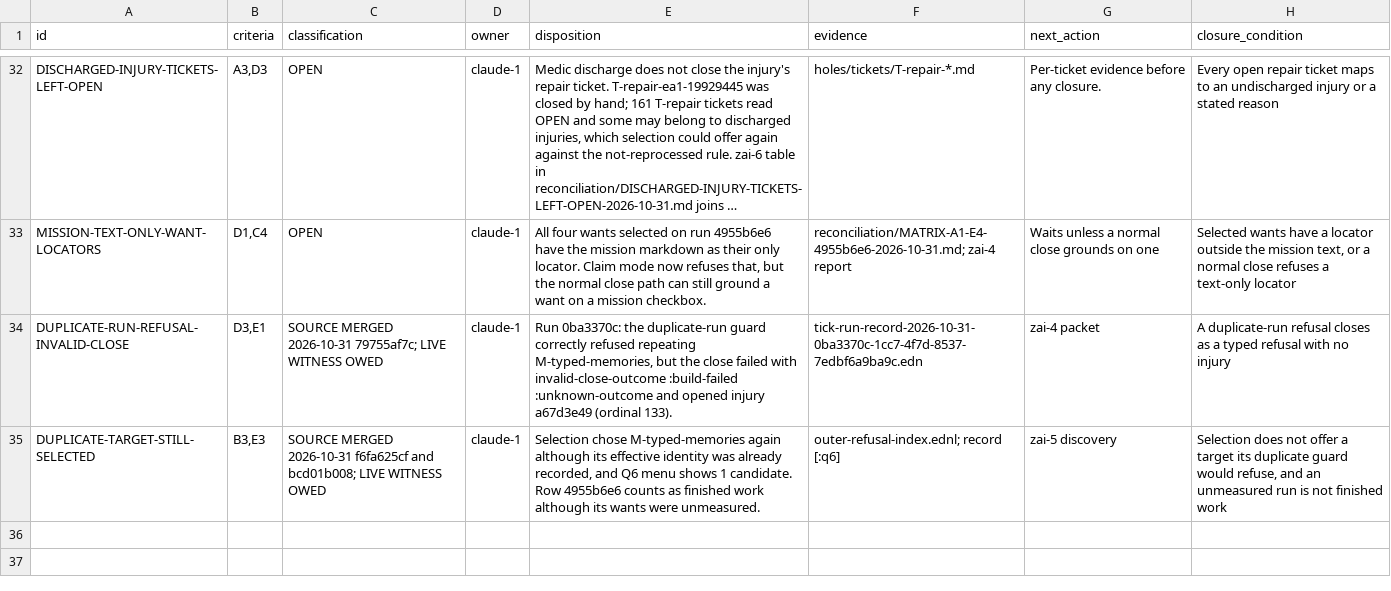
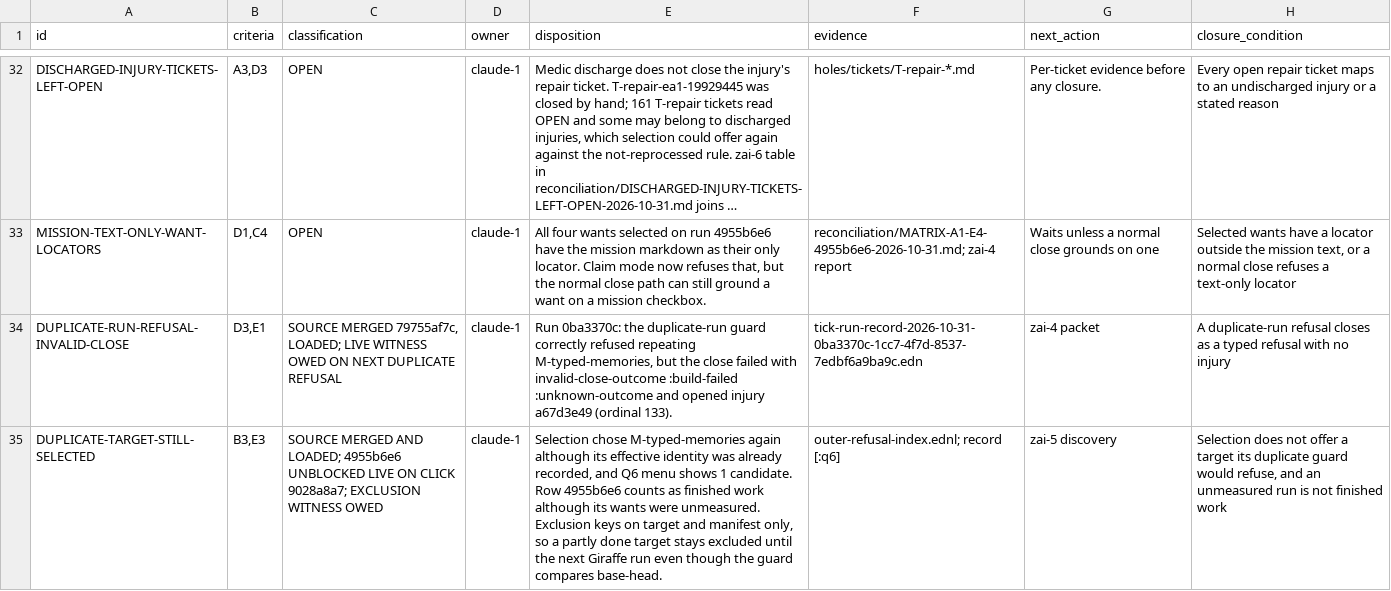
Before and after one commit to tothedarktowercame/futon2, a TSV file: holes/labs/wm-contract/criteria-completeness-deficits.tsv, drawn as a sheet; only a part is shown, gaps mark what is left out; long unchanged cells end in …; the diff names each change by its address in the sheet, - before the commit and + after, or states it on an @@ line.

```diff
--- a/holes/labs/wm-contract/criteria-completeness-deficits.tsv
+++ b/holes/labs/wm-contract/criteria-completeness-deficits.tsv
-C34 (classification): SOURCE MERGED 2026-10-31 79755af7c; LIVE WITNESS OWED
+C34 (classification): SOURCE MERGED 79755af7c, LOADED; LIVE WITNESS OWED ON NEXT DUPLICATE REFUSAL
-C35 (classification): SOURCE MERGED 2026-10-31 f6fa625cf and bcd01b008; LIVE WITNESS OWED
+C35 (classification): SOURCE MERGED AND LOADED; 4955b6e6 UNBLOCKED LIVE ON CLICK 9028a8a7; EXCLUSION WITNESS OWED
-E35 (disposition): …were unmeasured.
+E35 (disposition): …were unmeasured. Exclusion keys on target and manifest only, so a partly done target stays excluded until the next Giraffe run even though the guard compares base-head.
```
Also changed, not shown: 1 other file.
